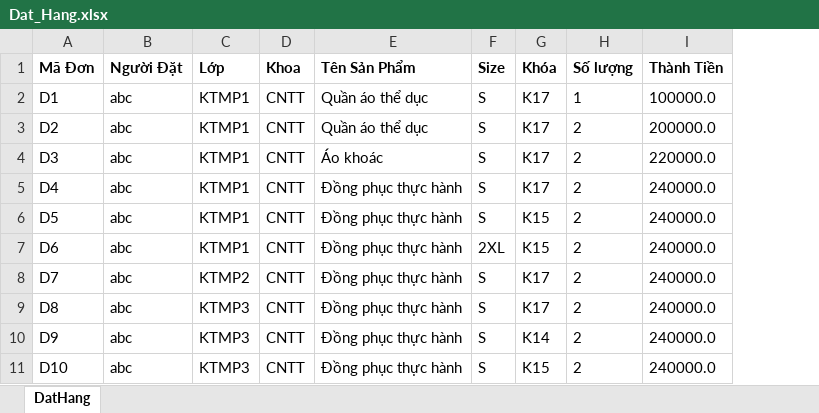
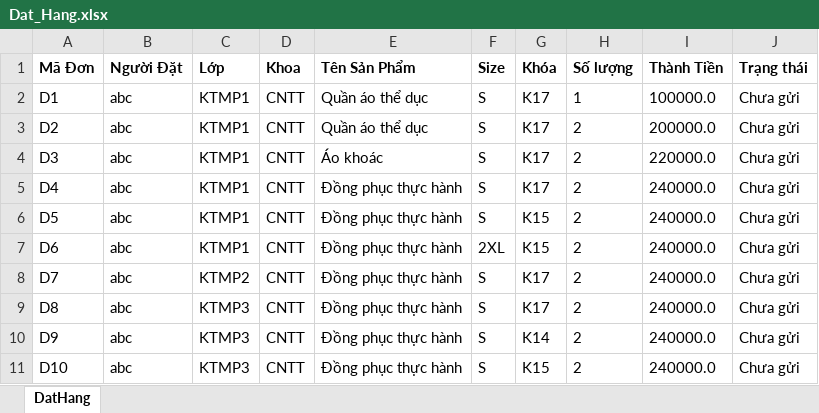
Before and after one commit to truong29102002/BTL_JV, an Excel workbook: BTL_JV-main/Dat_Hang.xlsx, sheet DatHang, drawn as a sheet; values as stored, in another font and other column widths than the file's, no borders; the diff names each change by its address in the sheet, - before the commit and + after, or states it on an @@ line.

```diff
--- a/BTL_JV-main/Dat_Hang.xlsx (sheet DatHang)
+++ b/BTL_JV-main/Dat_Hang.xlsx (sheet DatHang)
+column J (Trạng thái), rows 2-11: all Chưa gửi
```
Also changed, not shown: 7 other files.
